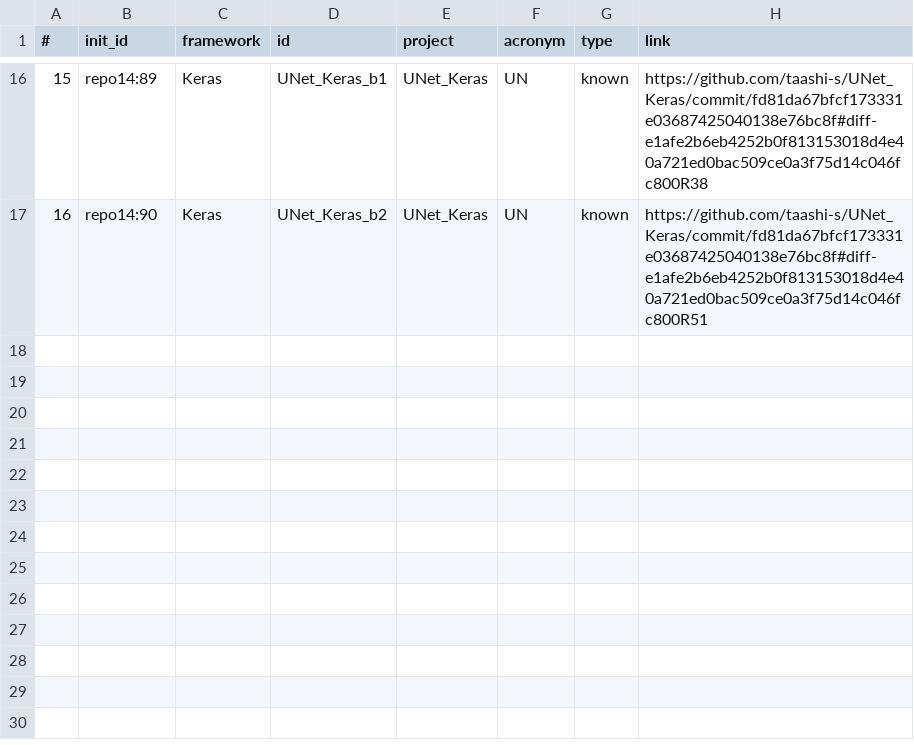
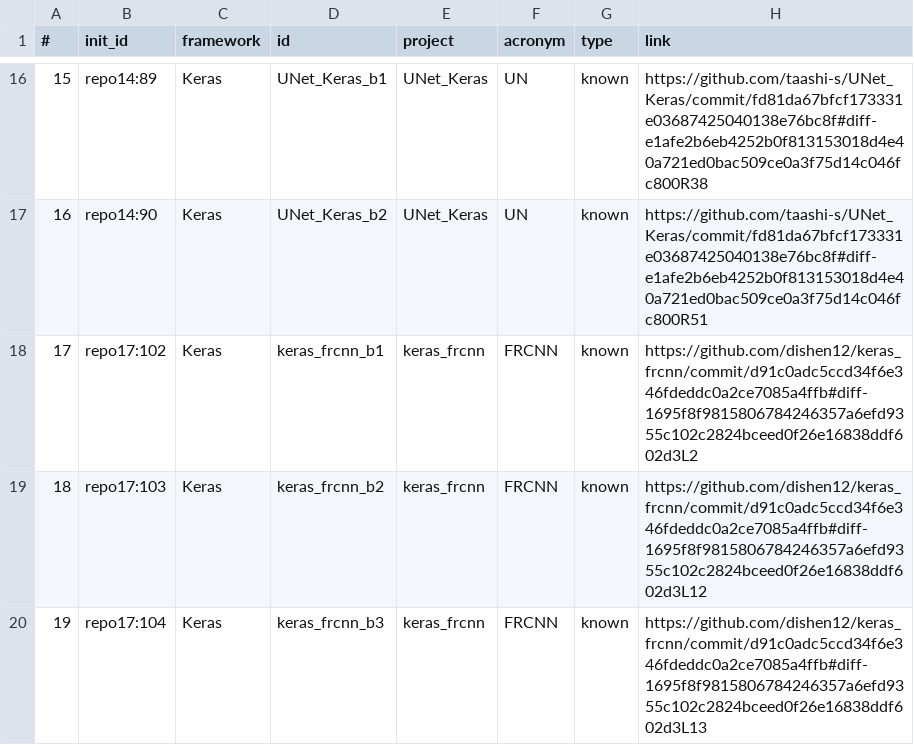
Before and after one commit to atom-sw/annotest-subjects, a CSV file: bugs_info.csv, drawn as a sheet; only a part is shown, gaps mark what is left out; the diff names each change by its address in the sheet, - before the commit and + after, or states it on an @@ line.

Commit message:
Update bugs info csv file

```diff
--- a/bugs_info.csv
+++ b/bugs_info.csv
+row 18: 17 | repo17:102 | Keras | keras_frcnn_b1 | keras_frcnn | FRCNN | known | https://github.com/dishen12/keras_frcnn/commit/d91c0adc5ccd34f6e346fdeddc0a2ce7085a4ffb#diff-1695f8f9815806784246357a6efd9355c102c2824bceed0f26e16838ddf602d3L2
+row 19: 18 | repo17:103 | Keras | keras_frcnn_b2 | keras_frcnn | FRCNN | known | https://github.com/dishen12/keras_frcnn/commit/d91c0adc5ccd34f6e346fdeddc0a2ce7085a4ffb#diff-1695f8f9815806784246357a6efd9355c102c2824bceed0f26e16838ddf602d3L12
+row 20: 19 | repo17:104 | Keras | keras_frcnn_b3 | keras_frcnn | FRCNN | known | https://github.com/dishen12/keras_frcnn/commit/d91c0adc5ccd34f6e346fdeddc0a2ce7085a4ffb#diff-1695f8f9815806784246357a6efd9355c102c2824bceed0f26e16838ddf602d3L13
```
